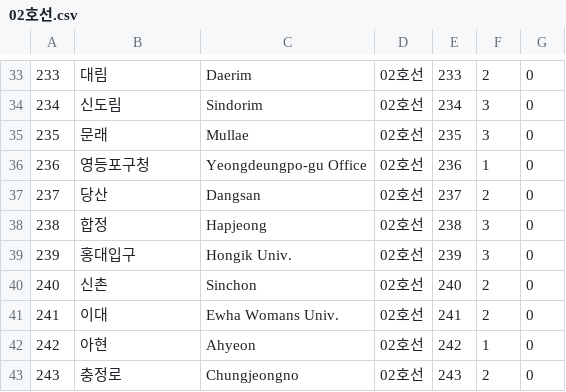
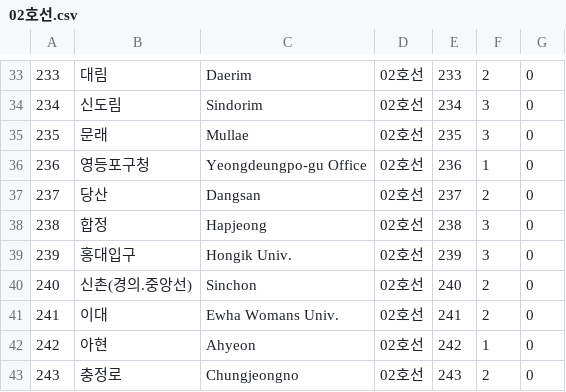
Before and after one commit to mskim9967/SUBWHERE, a CSV file: src/main/resources/station/02호선.csv, drawn as a sheet; only a part is shown, gaps mark what is left out.

```diff
--- a/src/main/resources/station/02호선.csv
+++ b/src/main/resources/station/02호선.csv
@@ -39,3 +39,3 @@
 239,홍대입구,Hongik Univ.,02호선,239,3,0
-240,신촌,Sinchon,02호선,240,2,0
+240,신촌(경의.중앙선),Sinchon,02호선,240,2,0
 241,이대,Ewha Womans Univ.,02호선,241,2,0
```
Also changed, not shown: src/main/resources/station/01호선.csv, src/main/resources/station/05호선.csv, 8 other files.
